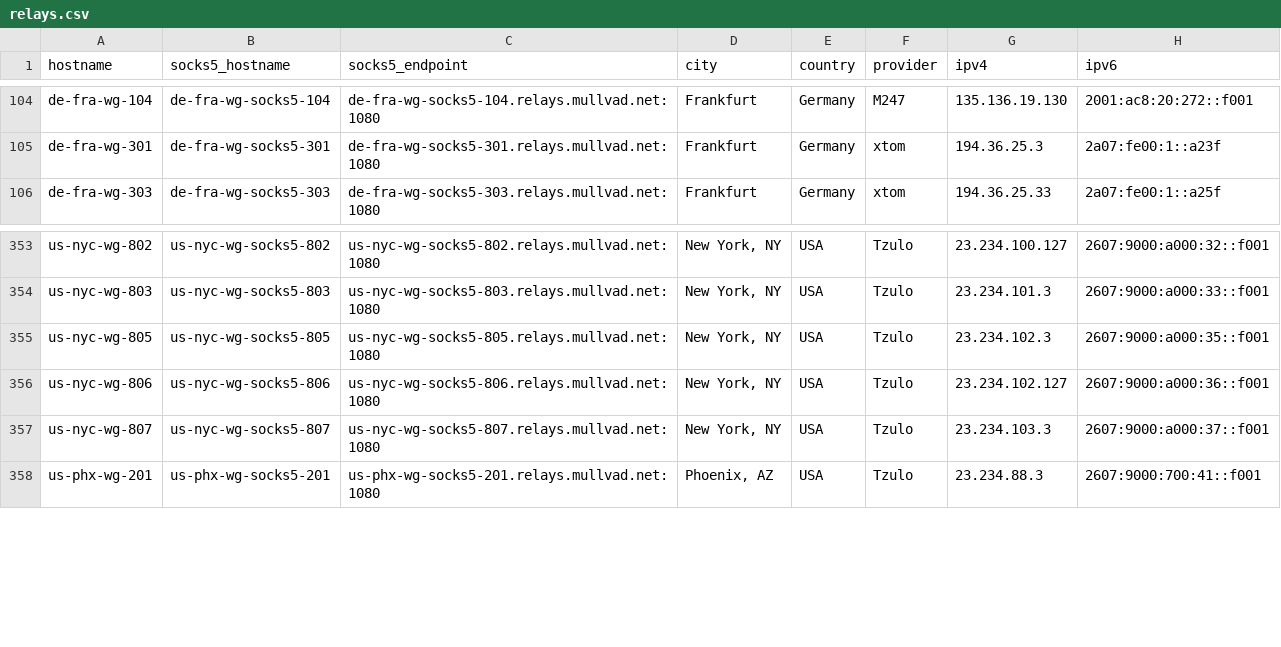
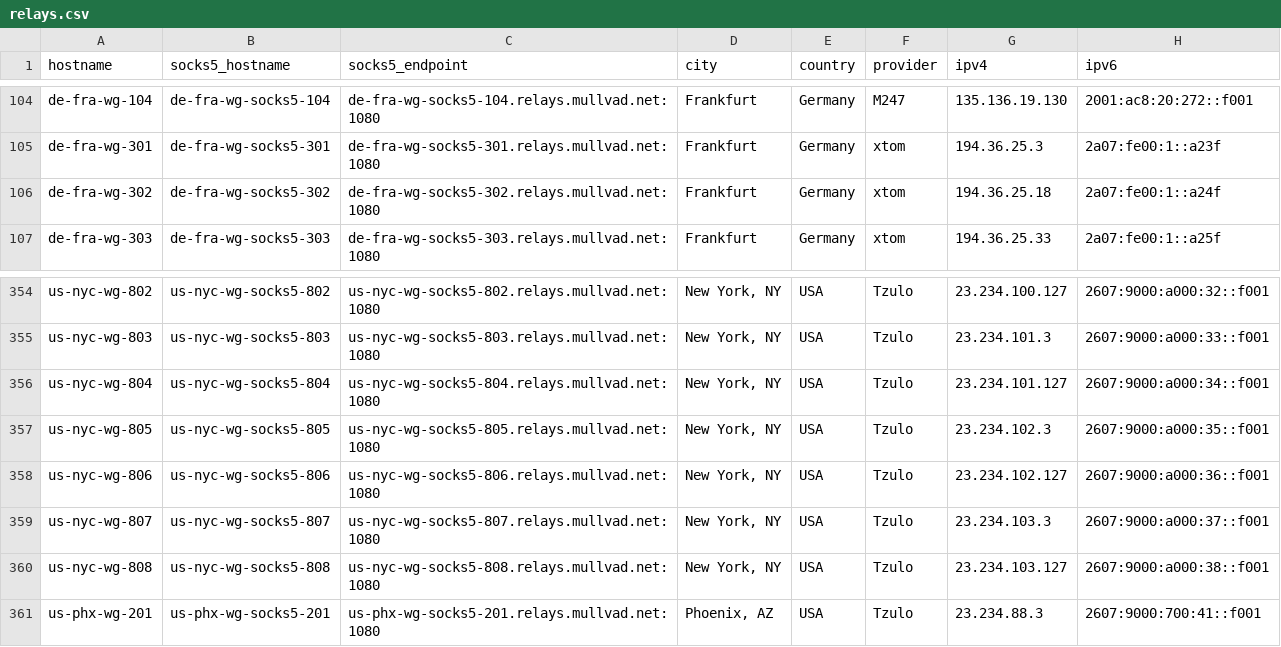
Before and after one commit to tommy-ca/mulvad-relay-list, a CSV file: relays.csv, drawn as a sheet; only a part is shown, gaps mark what is left out.

```diff
--- a/relays.csv
+++ b/relays.csv
@@ -105,2 +105,3 @@ de-fra-wg-104,de-fra-wg-socks5-104,de-fra-wg-socks5-104.relays.mullvad.net:1080,
 de-fra-wg-301,de-fra-wg-socks5-301,de-fra-wg-socks5-301.relays.mullvad.net:1080,Frankfurt,Germany,xtom,194.36.25.3,2a07:fe00:1::a23f
+de-fra-wg-302,de-fra-wg-socks5-302,de-fra-wg-socks5-302.relays.mullvad.net:1080,Frankfurt,Germany,xtom,194.36.25.18,2a07:fe00:1::a24f
 de-fra-wg-303,de-fra-wg-socks5-303,de-fra-wg-socks5-303.relays.mullvad.net:1080,Frankfurt,Germany,xtom,194.36.25.33,2a07:fe00:1::a25f
@@ -354,2 +355,3 @@ us-nyc-wg-802,us-nyc-wg-socks5-802,us-nyc-wg-socks5-802.relays.mullvad.net:1080,
 us-nyc-wg-803,us-nyc-wg-socks5-803,us-nyc-wg-socks5-803.relays.mullvad.net:1080,"New York, NY",USA,Tzulo,23.234.101.3,2607:9000:a000:33::f001
+us-nyc-wg-804,us-nyc-wg-socks5-804,us-nyc-wg-socks5-804.relays.mullvad.net:1080,"New York, NY",USA,Tzulo,23.234.101.127,2607:9000:a000:34::f001
 us-nyc-wg-805,us-nyc-wg-socks5-805,us-nyc-wg-socks5-805.relays.mullvad.net:1080,"New York, NY",USA,Tzulo,23.234.102.3,2607:9000:a000:35::f001
@@ -357,2 +359,3 @@ us-nyc-wg-806,us-nyc-wg-socks5-806,us-nyc-wg-socks5-806.relays.mullvad.net:1080,
 us-nyc-wg-807,us-nyc-wg-socks5-807,us-nyc-wg-socks5-807.relays.mullvad.net:1080,"New York, NY",USA,Tzulo,23.234.103.3,2607:9000:a000:37::f001
+us-nyc-wg-808,us-nyc-wg-socks5-808,us-nyc-wg-socks5-808.relays.mullvad.net:1080,"New York, NY",USA,Tzulo,23.234.103.127,2607:9000:a000:38::f001
 us-phx-wg-201,us-phx-wg-socks5-201,us-phx-wg-socks5-201.relays.mullvad.net:1080,"Phoenix, AZ",USA,Tzulo,23.234.88.3,2607:9000:700:41::f001
```
Also changed, not shown: 4 other files.
